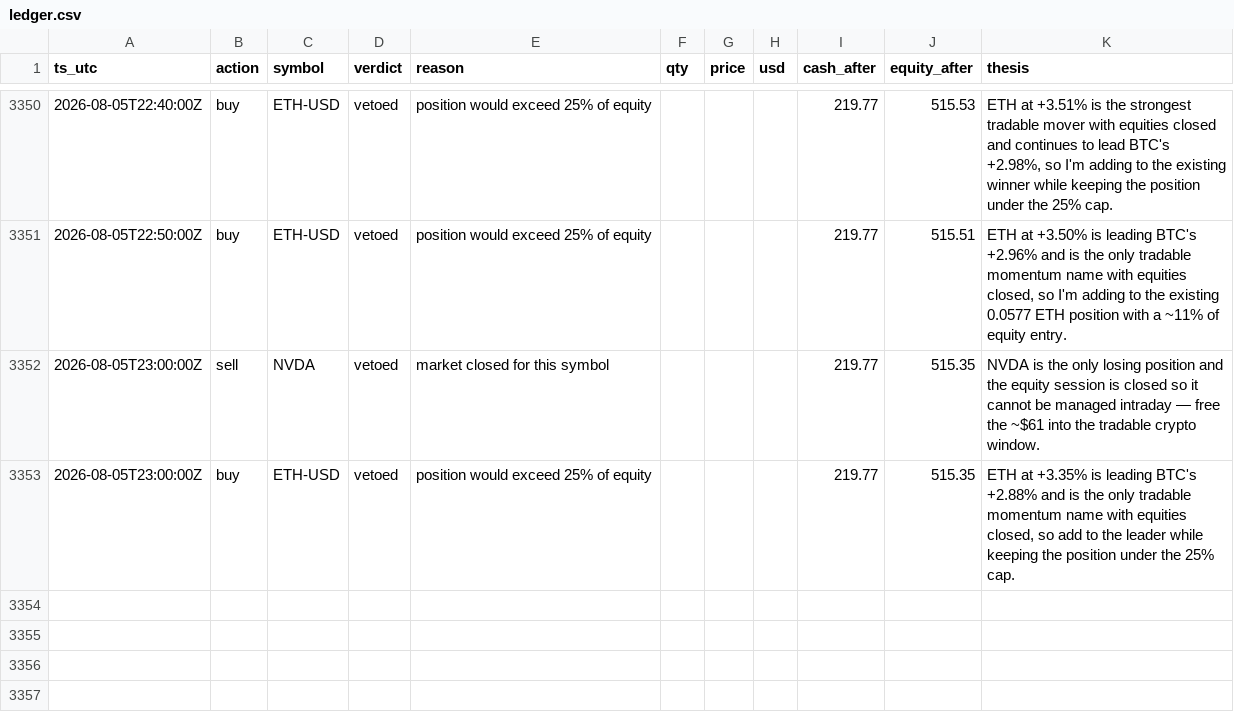
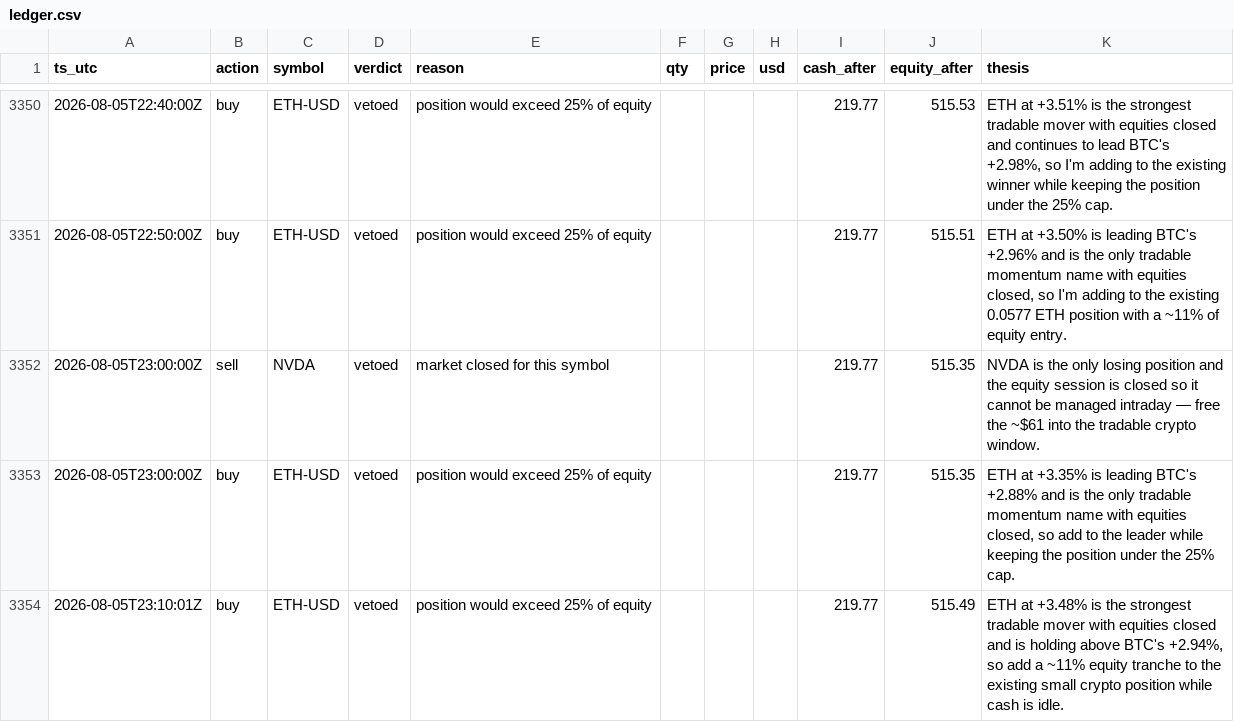
Before and after one commit to JonDipilato/ai-trading-battle, a CSV file: data/scalper/ledger.csv, drawn as a sheet; only a part is shown, gaps mark what is left out.

Commit message:
data: sync 2026-08-05T23:12:00Z

```diff
--- a/data/scalper/ledger.csv
+++ b/data/scalper/ledger.csv
@@ -3353 +3353,2 @@ ts_utc,action,symbol,verdict,reason,qty,price,usd,cash_after,equity_after,thesis
 2026-08-05T23:00:00Z,buy,ETH-USD,vetoed,position would exceed 25% of equity,,,,219.77,515.35,"ETH at +3.35% is leading BTC's +2.88% and is the only tradable momentum name with equities closed, so add to the leader while keeping the position under the 25% cap."
+2026-08-05T23:10:01Z,buy,ETH-USD,vetoed,position would exceed 25% of equity,,,,219.77,515.49,"ETH at +3.48% is the strongest tradable mover with equities closed and is holding above BTC's +2.94%, so add a ~11% equity tranche to the existing small crypto position while cash is idle."
```
Also changed, not shown: data/scalper/equity_curve.csv.
